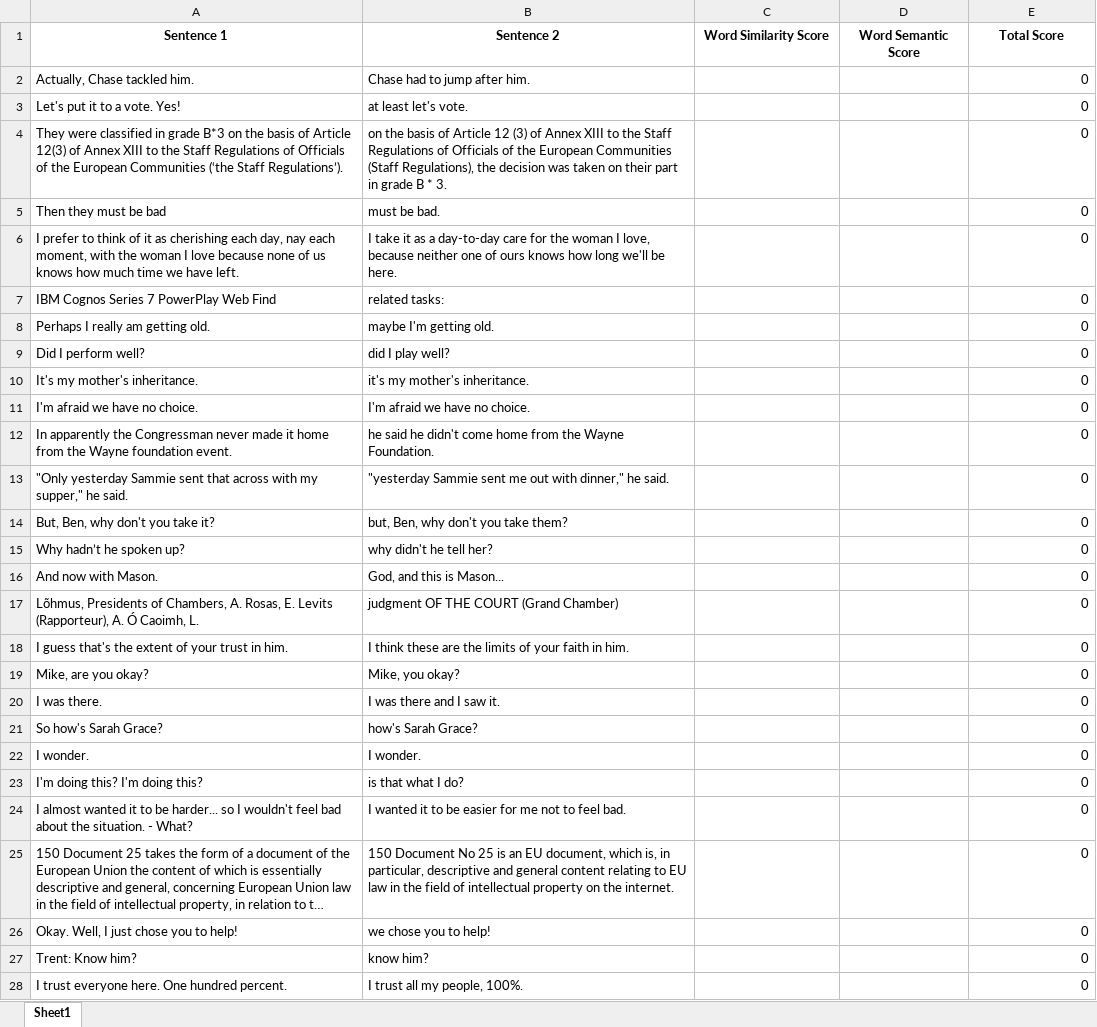
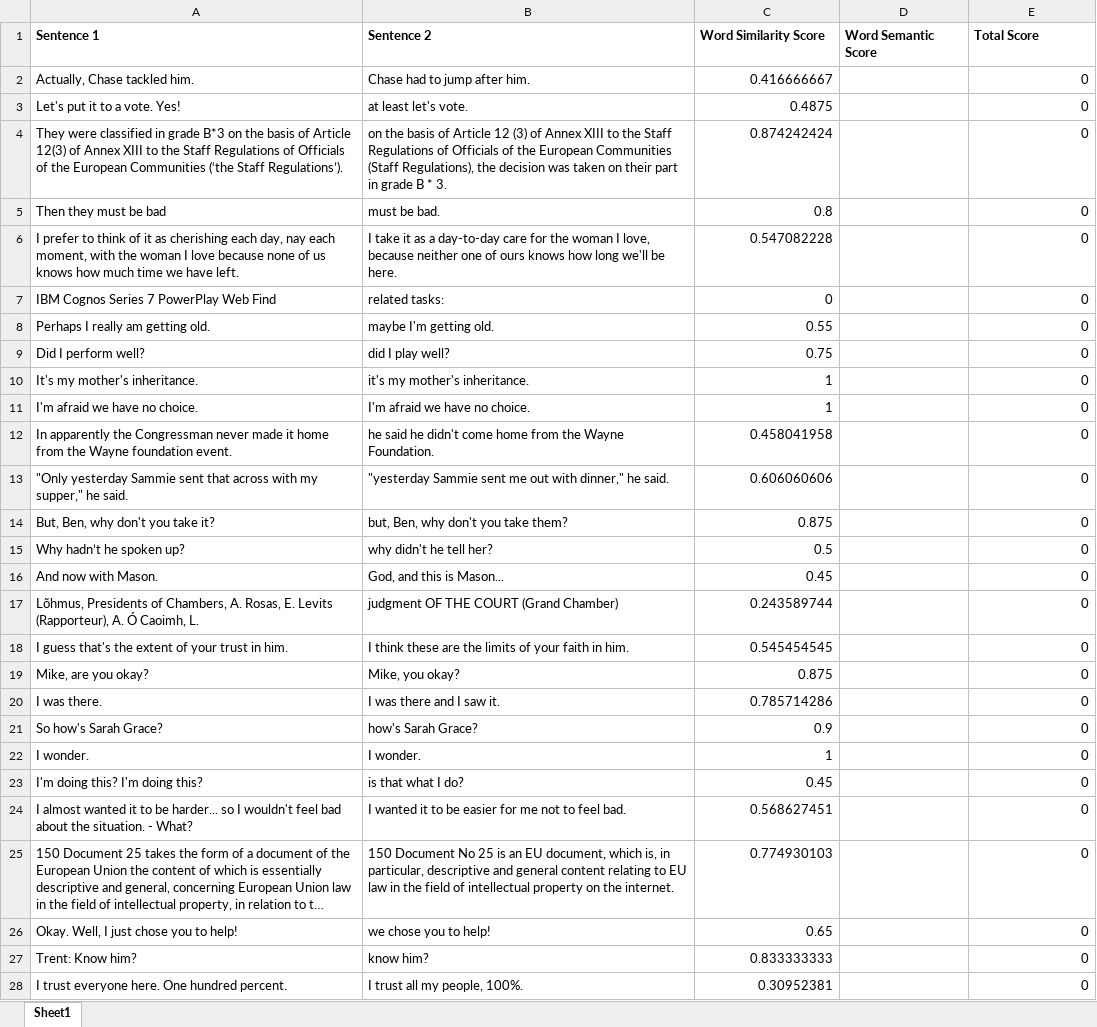
Before and after one commit to Sathurshan03/paraphrasing_detection, an Excel workbook: annotated_dataset/output_batch_1.xlsx, sheet Sheet1, drawn as a sheet; only a part is shown; long unchanged cells end in …; values as stored, in another font and other column widths than the file's, no borders; the diff covers the shown part only; the diff names each change by its address in the sheet, - before the commit and + after, or states it on an @@ line.

```diff
--- a/annotated_dataset/output_batch_1.xlsx (sheet Sheet1)
+++ b/annotated_dataset/output_batch_1.xlsx (sheet Sheet1)
-A1:E1 alignment: center
+A1:E1 alignment: left
-C2 (Word Similarity Score): (empty)
+C2 (Word Similarity Score): 0.416666667
-C3 (Word Similarity Score): (empty)
+C3 (Word Similarity Score): 0.4875
-C4 (Word Similarity Score): (empty)
+C4 (Word Similarity Score): 0.874242424
-C5 (Word Similarity Score): (empty)
+C5 (Word Similarity Score): 0.8
-C6 (Word Similarity Score): (empty)
+C6 (Word Similarity Score): 0.547082228
-C7 (Word Similarity Score): (empty)
+C7 (Word Similarity Score): 0
-C8 (Word Similarity Score): (empty)
+C8 (Word Similarity Score): 0.55
-C9 (Word Similarity Score): (empty)
+C9 (Word Similarity Score): 0.75
-C10:C11 (Word Similarity Score): (empty)
+C10:C11 (Word Similarity Score): 1
-C12 (Word Similarity Score): (empty)
+C12 (Word Similarity Score): 0.458041958
-C13 (Word Similarity Score): (empty)
+C13 (Word Similarity Score): 0.606060606
-C14 (Word Similarity Score): (empty)
+C14 (Word Similarity Score): 0.875
-C15 (Word Similarity Score): (empty)
+C15 (Word Similarity Score): 0.5
-C16 (Word Similarity Score): (empty)
+C16 (Word Similarity Score): 0.45
-C17 (Word Similarity Score): (empty)
+C17 (Word Similarity Score): 0.243589744
-C18 (Word Similarity Score): (empty)
+C18 (Word Similarity Score): 0.545454545
-C19 (Word Similarity Score): (empty)
+C19 (Word Similarity Score): 0.875
-C20 (Word Similarity Score): (empty)
+C20 (Word Similarity Score): 0.785714286
-C21 (Word Similarity Score): (empty)
+C21 (Word Similarity Score): 0.9
-C22 (Word Similarity Score): (empty)
+C22 (Word Similarity Score): 1
-C23 (Word Similarity Score): (empty)
+C23 (Word Similarity Score): 0.45
-C24 (Word Similarity Score): (empty)
+C24 (Word Similarity Score): 0.568627451
-C25 (Word Similarity Score): (empty)
+C25 (Word Similarity Score): 0.774930103
-C26 (Word Similarity Score): (empty)
+C26 (Word Similarity Score): 0.65
-C27 (Word Similarity Score): (empty)
+C27 (Word Similarity Score): 0.833333333
-C28 (Word Similarity Score): (empty)
+C28 (Word Similarity Score): 0.30952381
```
Also changed, not shown: 118 edited cells elsewhere in this sheet, formulas that keep their value, annotated_dataset/output_batch_2.xlsx, annotated_dataset/output_batch_3.xlsx, 3 other files.
